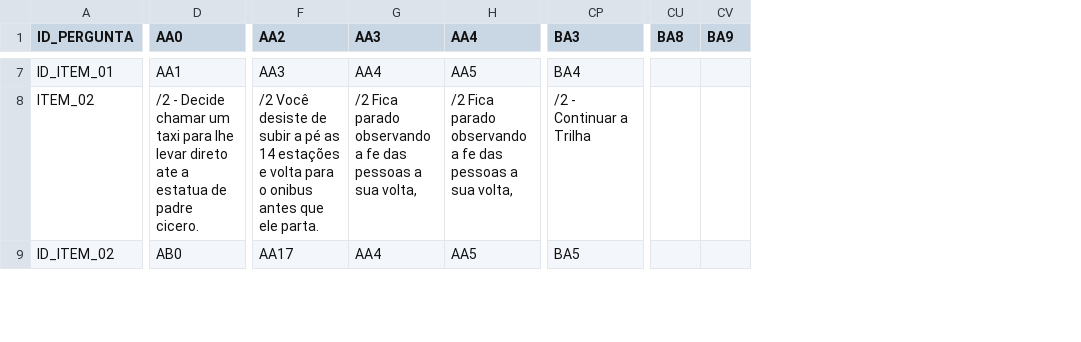
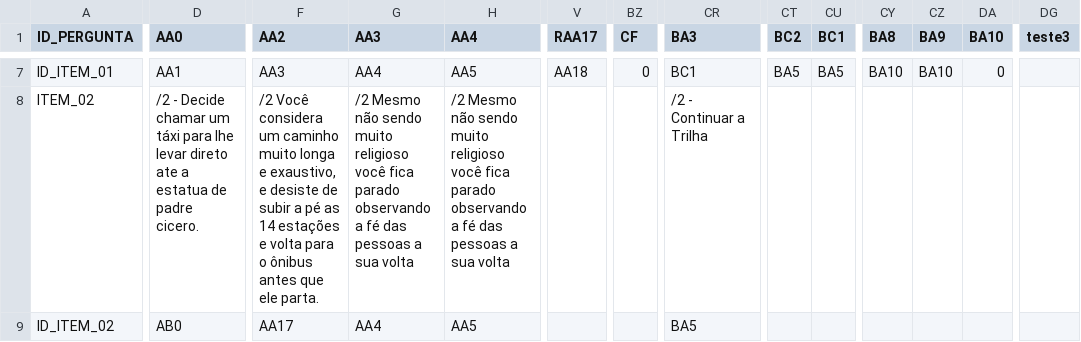
Before and after one commit to jmatheusacosta/Caminhos-do-Cariri, a CSV file: caminhos.csv, drawn as a sheet; only a part is shown, gaps mark what is left out; addresses are those after the commit; the diff covers the shown part only; the diff names each change by its address in the sheet, - before the commit and + after, or states it on an @@ line.

```diff
--- a/caminhos.csv
+++ b/caminhos.csv
+column V (RAA17), row 7: AA18
+column BZ (CF), row 7: 0
+column CT (BC2), row 7: BA5
+column CU (BC1), row 7: BA5
+column DA (BA10), row 7: 0
+column DG (teste3), empty
-CR7 (BA3): BA4
+CR7 (BA3): BC1
-CY7 (BA8): (empty)
+CY7 (BA8): BA10
-CZ7 (BA9): (empty)
+CZ7 (BA9): BA10
-D8 (AA0): …chamar um taxi para lhe…
+D8 (AA0): …chamar um táxi para lhe…
-F8 (AA2): /2 Você desiste de subir a pé as 14 estações e volta para o onibus antes que…
+F8 (AA2): /2 Você considera um caminho muito longa e exaustivo, e desiste de subir a pé as 14 estações e volta para o ônibus antes que…
-G8 (AA3): /2 Fica parado observando a fe das pessoas a sua volta,
+G8 (AA3): /2 Mesmo não sendo muito religioso você fica parado observando a fé das pessoas a sua volta
-H8 (AA4): /2 Fica parado observando a fe das pessoas a sua volta,
+H8 (AA4): /2 Mesmo não sendo muito religioso você fica parado observando a fé das pessoas a sua volta
```
Also changed, not shown: 137 edited cells elsewhere in this file, 2 other files.
